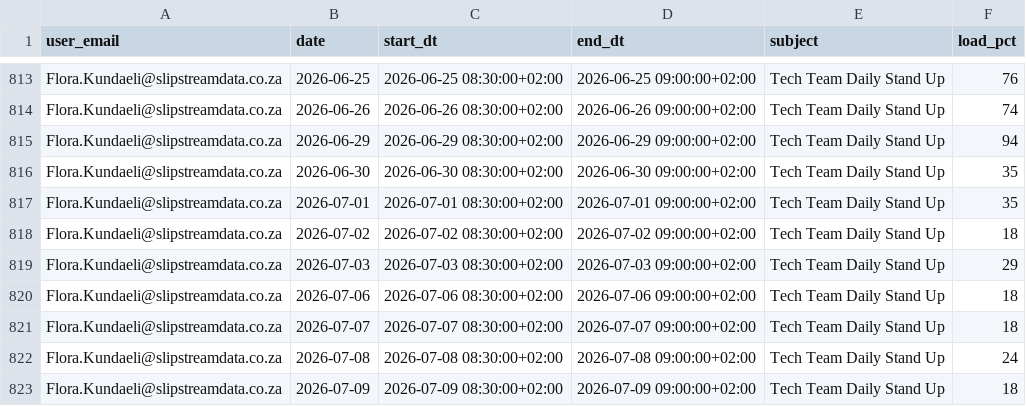
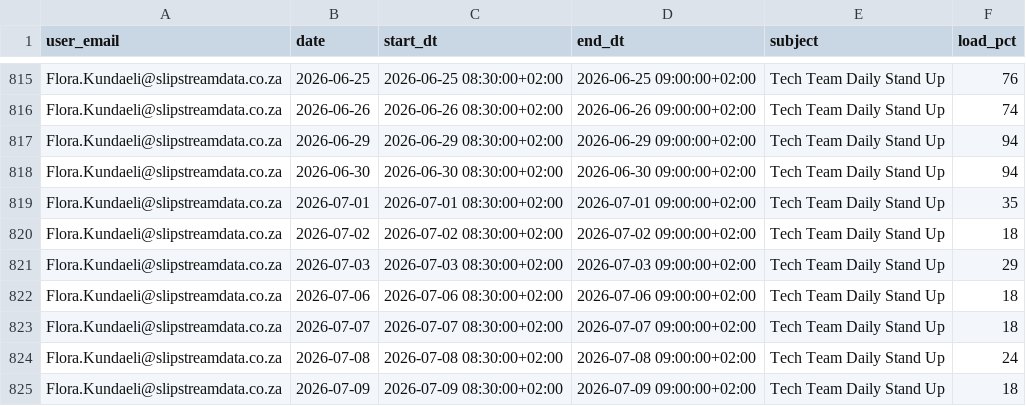
Before and after one commit to ThandoCalana/resource_scheduling, a CSV file: data/outlook_events.csv, drawn as a sheet; only a part is shown, gaps mark what is left out; the diff covers the shown part only.

```diff
--- a/data/outlook_events.csv
+++ b/data/outlook_events.csv
@@ -815,3 +817,3 @@ Flora.Kundaeli@slipstreamdata.co.za,2026-06-26,2026-06-26 08:30:00+02:00,2026-06
 Flora.Kundaeli@slipstreamdata.co.za,2026-06-29,2026-06-29 08:30:00+02:00,2026-06-29 09:00:00+02:00,Tech Team Daily Stand Up,94
-Flora.Kundaeli@slipstreamdata.co.za,2026-06-30,2026-06-30 08:30:00+02:00,2026-06-30 09:00:00+02:00,Tech Team Daily Stand Up,35
+Flora.Kundaeli@slipstreamdata.co.za,2026-06-30,2026-06-30 08:30:00+02:00,2026-06-30 09:00:00+02:00,Tech Team Daily Stand Up,94
 Flora.Kundaeli@slipstreamdata.co.za,2026-07-01,2026-07-01 08:30:00+02:00,2026-07-01 09:00:00+02:00,Tech Team Daily Stand Up,35
```
Also changed, not shown: 2 added rows, 3 removed rows and 6 edited cells elsewhere in this file.
